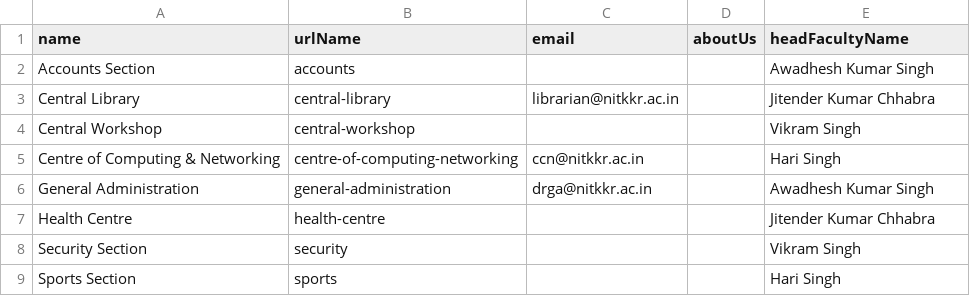
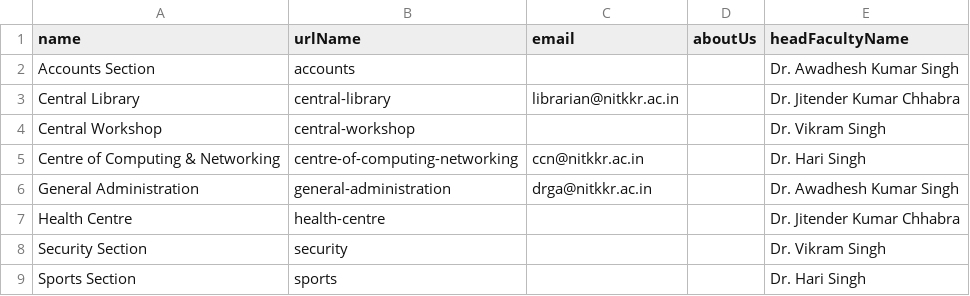
Before and after one commit to nitkkr-dev/nitkkr, a TSV file: sections.tsv, drawn as a sheet.

Commit message:
Feat: Faculty data populated and schema changes

```diff
--- a/sections.tsv
+++ b/sections.tsv
@@ -1,9 +1,9 @@
 name	urlName	email	aboutUs	headFacultyName
-Accounts Section	accounts			Awadhesh Kumar Singh
-Central Library	central-library	librarian@nitkkr.ac.in		Jitender Kumar Chhabra
-Central Workshop	central-workshop			Vikram Singh
-Centre of Computing & Networking	centre-of-computing-networking	ccn@nitkkr.ac.in		Hari Singh
-General Administration	general-administration	drga@nitkkr.ac.in		Awadhesh Kumar Singh
-Health Centre	health-centre			Jitender Kumar Chhabra
-Security Section	security			Vikram Singh
-Sports Section	sports			Hari Singh
+Accounts Section	accounts			Dr. Awadhesh Kumar Singh
+Central Library	central-library	librarian@nitkkr.ac.in		Dr. Jitender Kumar Chhabra
+Central Workshop	central-workshop			Dr. Vikram Singh
+Centre of Computing & Networking	centre-of-computing-networking	ccn@nitkkr.ac.in		Dr. Hari Singh
+General Administration	general-administration	drga@nitkkr.ac.in		Dr. Awadhesh Kumar Singh
+Health Centre	health-centre			Dr. Jitender Kumar Chhabra
+Security Section	security			Dr. Vikram Singh
+Sports Section	sports			Dr. Hari Singh
```
Also changed, not shown: hostels.tsv, 4 other files.
